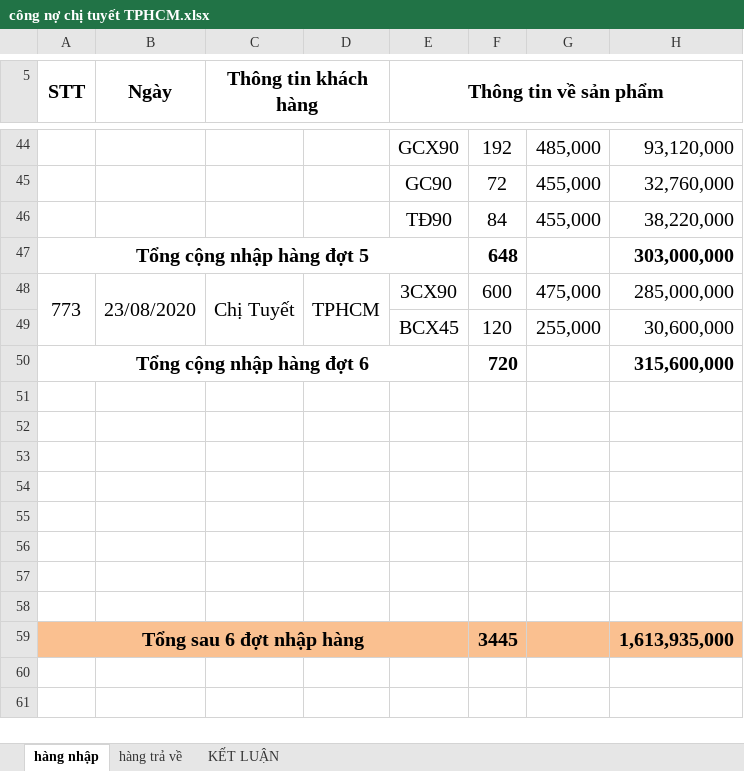
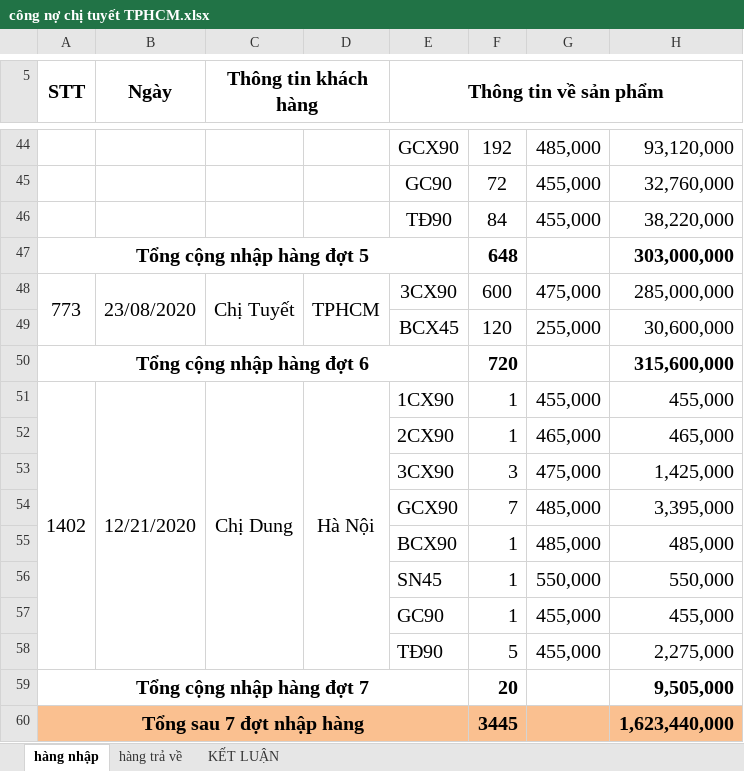
Before and after one commit to lexusna98/HangWorkspace, an Excel workbook: KẾ TOÁN - THÁI HẰNG/CÔNG NỢ/CHỊ TUYẾT SÀI GÒN/công nợ chị tuyết TPHCM.xlsx, sheet hàng nhập, drawn as a sheet; only a part is shown, gaps mark what is left out; values as stored, in another font and other column widths than the file's, no borders; addresses are those after the commit; the diff names each change by its address in the sheet, - before the commit and + after, or states it on an @@ line.

```diff
--- a/KẾ TOÁN - THÁI HẰNG/CÔNG NỢ/CHỊ TUYẾT SÀI GÒN/công nợ chị tuyết TPHCM.xlsx (sheet hàng nhập)
+++ b/KẾ TOÁN - THÁI HẰNG/CÔNG NỢ/CHỊ TUYẾT SÀI GÒN/công nợ chị tuyết TPHCM.xlsx (sheet hàng nhập)
-row 51: (empty)
+row 51: 1402 | 12/21/2020 | Chị Dung | Hà Nội | 1CX90 | 1 | 455,000 | 455,000
+A51:A58 merged
+B51:B58 merged
+C51:C58 merged
+D51:D58 merged
-row 52: (empty)
+row 52:  |  |  |  | 2CX90 | 1 | 465,000 | 465,000
-row 53: (empty)
+row 53:  |  |  |  | 3CX90 | 3 | 475,000 | 1,425,000
-row 54: (empty)
+row 54:  |  |  |  | GCX90 | 7 | 485,000 | 3,395,000
-row 55: (empty)
+row 55:  |  |  |  | BCX90 | 1 | 485,000 | 485,000
-row 56: (empty)
+row 56:  |  |  |  | SN45 | 1 | 550,000 | 550,000
-row 57: (empty)
+row 57:  |  |  |  | GC90 | 1 | 455,000 | 455,000
-row 58: (empty)
+row 58:  |  |  |  | TĐ90 | 5 | 455,000 | 2,275,000
+row 59: Tổng cộng nhập hàng đợt 7 |  |  |  |  | 20 |  | 9,505,000
-A60 (STT): Tổng sau 6 đợt nhập hàng
+A60 (STT): Tổng sau 7 đợt nhập hàng
-H60: 1,613,935,000
+H60: 1,623,440,000
```
Also changed, not shown: sheet KẾT LUẬN, 15 other files.
